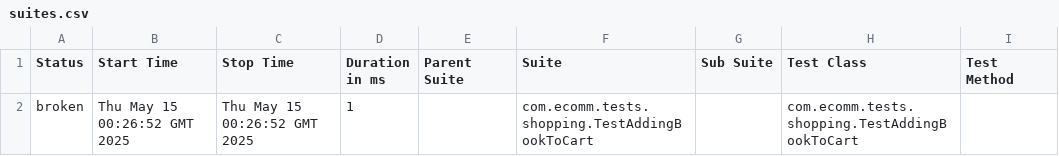
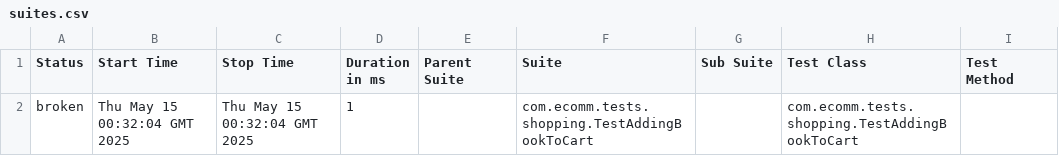
Before and after one commit to AbdelazizNassif/pipelines-test-automation, a CSV file: data/suites.csv, drawn as a sheet; only a part is shown; the diff names each change by its address in the sheet, - before the commit and + after, or states it on an @@ line.

```diff
--- a/data/suites.csv
+++ b/data/suites.csv
-B2 (Start Time): Thu May 15 00:26:52 GMT 2025
+B2 (Start Time): Thu May 15 00:32:04 GMT 2025
-C2 (Stop Time): Thu May 15 00:26:52 GMT 2025
+C2 (Stop Time): Thu May 15 00:32:04 GMT 2025
```
Also changed, not shown: 23 other files.
